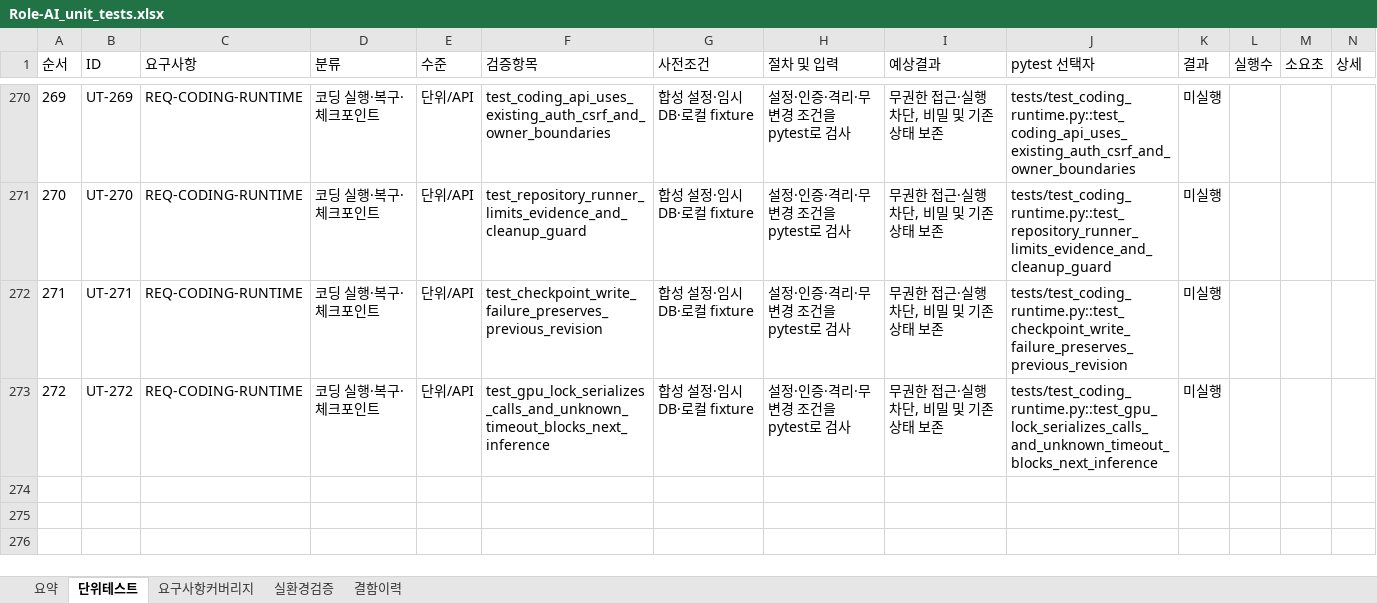
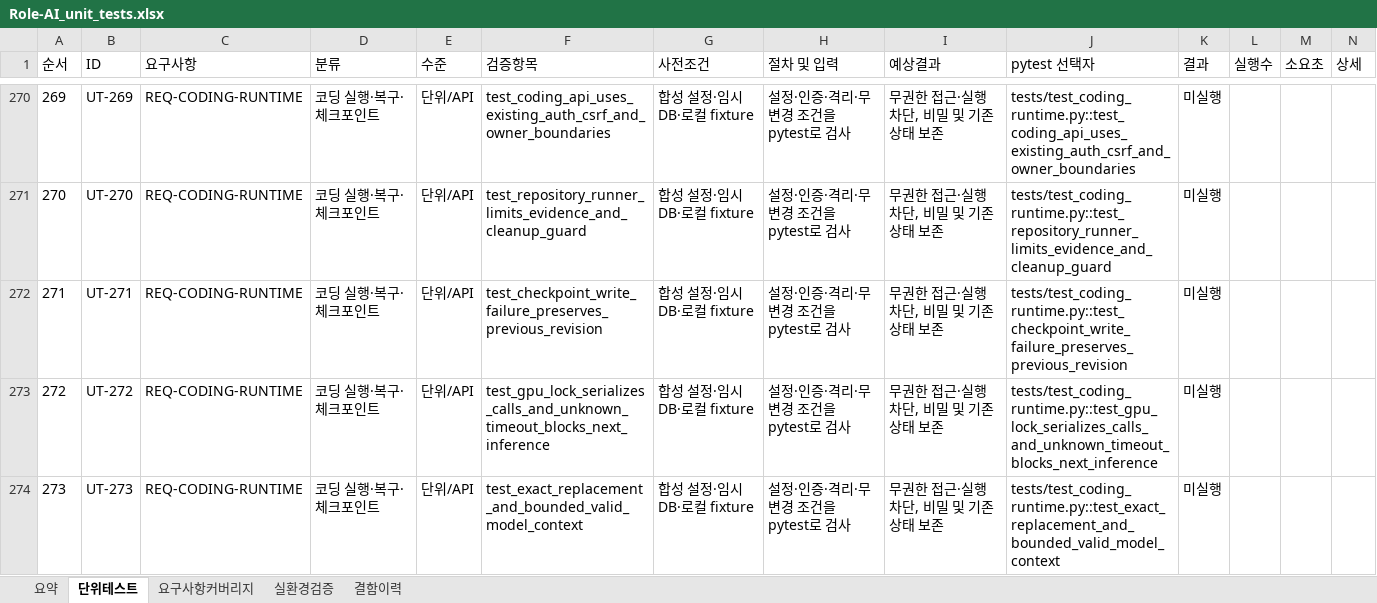
Before and after one commit to wjdwodhks35/Role-AI, an Excel workbook: qa/Role-AI_unit_tests.xlsx, sheet 단위테스트, drawn as a sheet; only a part is shown, gaps mark what is left out; values as stored, in another font and other column widths than the file's, no borders; the diff names each change by its address in the sheet, - before the commit and + after, or states it on an @@ line.

Commit message:
fix: support bounded source reads and exact incremental edits

```diff
--- a/qa/Role-AI_unit_tests.xlsx (sheet 단위테스트)
+++ b/qa/Role-AI_unit_tests.xlsx (sheet 단위테스트)
+row 274: 273 | UT-273 | REQ-CODING-RUNTIME | 코딩 실행·복구·체크포인트 | 단위/API | test_exact_replacement_and_bounded_valid_model_context | 합성 설정·임시 DB·로컬 fixture | 설정·인증·격리·무변경 조건을 pytest로 검사 | 무권한 접근·실행 차단, 비밀 및 기존 상태 보존 | tests/test_coding_runtime.py::test_exact_replacement_and_bounded_valid_model_context | 미실행
```
Also changed, not shown: sheet 요약, 3 other files.
